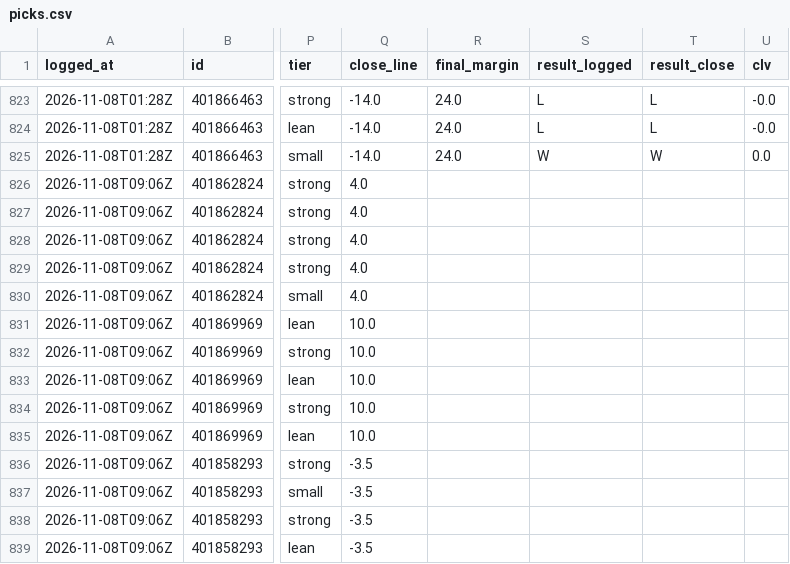
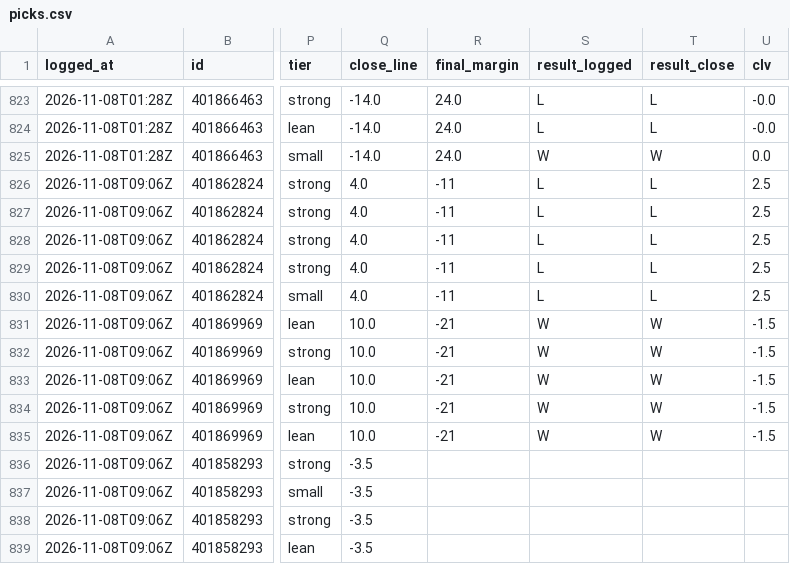
Before and after one commit to davischamann-alt/fourth-and-value, a CSV file: data/live/picks.csv, drawn as a sheet; only a part is shown, gaps mark what is left out; the diff names each change by its address in the sheet, - before the commit and + after, or states it on an @@ line.

```diff
--- a/data/live/picks.csv
+++ b/data/live/picks.csv
-R826:R830 (final_margin): (empty)
+R826:R830 (final_margin): -11
-S826:S830 (result_logged): (empty)
+S826:S830 (result_logged): L
-T826:T830 (result_close): (empty)
+T826:T830 (result_close): L
-U826:U830 (clv): (empty)
+U826:U830 (clv): 2.5
-R831:R835 (final_margin): (empty)
+R831:R835 (final_margin): -21
-S831:S835 (result_logged): (empty)
+S831:S835 (result_logged): W
-T831:T835 (result_close): (empty)
+T831:T835 (result_close): W
-U831:U835 (clv): (empty)
+U831:U835 (clv): -1.5
```
Also changed, not shown: data/live/line_history.csv, data/live/total_picks.csv, 3 other files.
